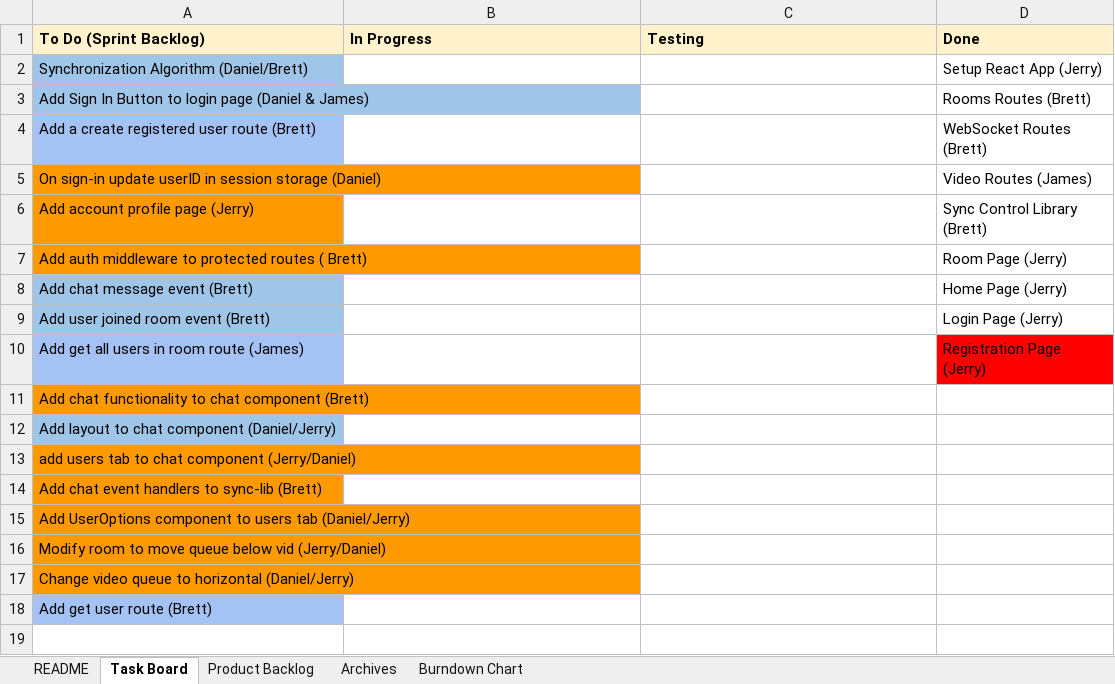
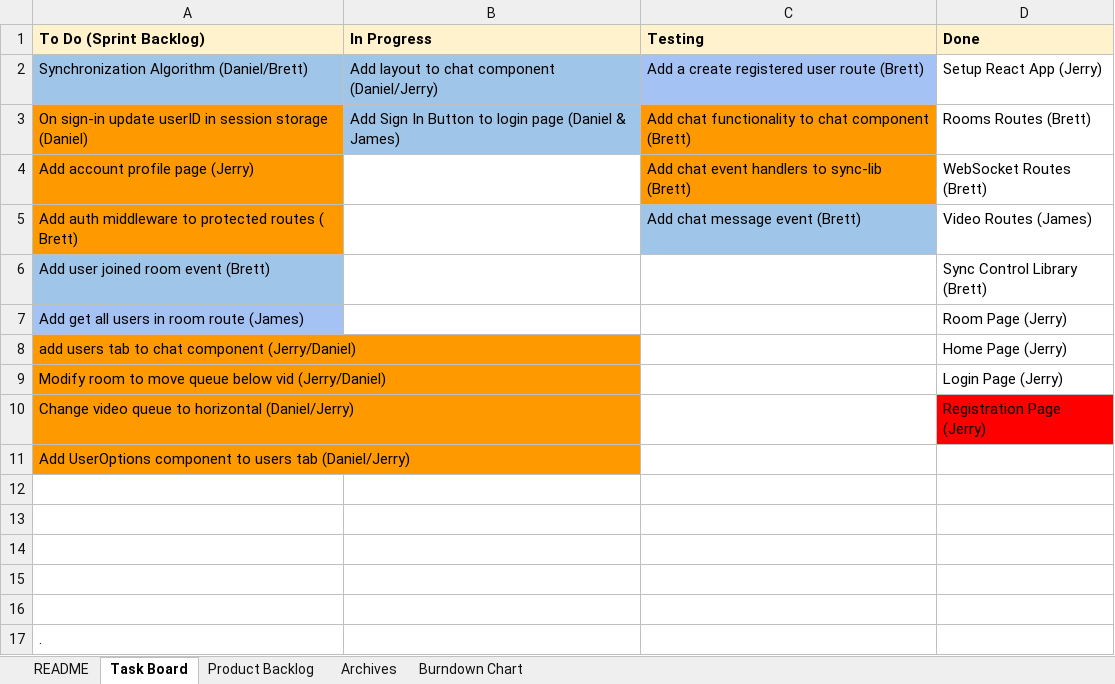
Before and after one commit to bball24/syncTheatre, an Excel workbook: docs/Scrum Document syncTheatre.xlsx, sheet Task Board, drawn as a sheet; values as stored, in another font and other column widths than the file's, no borders; charts and pictures not drawn; removed rows and columns are numbered as before the commit, all else as after; the diff names each change by its address in the sheet, - before the commit and + after, or states it on an @@ line.

Commit message:
updated scrum doc

```diff
--- a/docs/Scrum Document syncTheatre.xlsx (sheet Task Board)
+++ b/docs/Scrum Document syncTheatre.xlsx (sheet Task Board)
-B2 (In Progress): (empty)
+B2 (In Progress): Add layout to chat component (Daniel/Jerry)
-B2 fill: none
+B2 fill: #9FC5E8
-C2 (Testing): (empty)
+C2 (Testing): Add a create registered user route (Brett)
-C2 fill: none
+C2 fill: #A4C2F4
-row 3: Add Sign In Button to login page (Daniel & James) |  |  | Rooms Routes (Brett)
-row 4: Add a create registered user route (Brett) |  |  | WebSocket Routes (Brett)
-B3 (In Progress): (empty)
+B3 (In Progress): Add Sign In Button to login page (Daniel & James)
-B3 fill: none
+B3 fill: #9FC5E8
-C3 (Testing): (empty)
+C3 (Testing): Add chat functionality to chat component (Brett)
-C3:C4 fill: none
+C3:C4 fill: #FF9900
-D3 (Done): Video Routes (James)
+D3 (Done): Rooms Routes (Brett)
-C4 (Testing): (empty)
+C4 (Testing): Add chat event handlers to sync-lib (Brett)
-D4 (Done): Sync Control Library (Brett)
+D4 (Done): WebSocket Routes (Brett)
-C5 (Testing): (empty)
+C5 (Testing): Add chat message event (Brett)
-C5 fill: none
+C5 fill: #9FC5E8
-D5 (Done): Room Page (Jerry)
+D5 (Done): Video Routes (James)
-row 8: Add chat message event (Brett) |  |  | Home Page (Jerry)
-D6 (Done): Login Page (Jerry)
+D6 (Done): Sync Control Library (Brett)
-D7 (Done): Registration Page (Jerry)
+D7 (Done): Room Page (Jerry)
-D7 fill: #FF0000
+D7 fill: none
-row 11: Add chat functionality to chat component (Brett)
-row 12: Add layout to chat component (Daniel/Jerry)
-D8 (Done): (empty)
+D8 (Done): Home Page (Jerry)
-row 14: Add chat event handlers to sync-lib (Brett)
+row 9: Modify room to move queue below vid (Jerry/Daniel) |  |  | Login Page (Jerry)
+row 10: Change video queue to horizontal (Daniel/Jerry) |  |  | Registration Page (Jerry)
-A12 (To Do (Sprint Backlog)): Modify room to move queue below vid (Jerry/Daniel)
+A12 (To Do (Sprint Backlog)): (empty)
-A12:A13 fill: #FF9900
+A12:A13 fill: none
-A13 (To Do (Sprint Backlog)): Change video queue to horizontal (Daniel/Jerry)
+A13 (To Do (Sprint Backlog)): (empty)
+row 14: (empty)
+row 15: (empty)
+row 16: (empty)
-A17 (To Do (Sprint Backlog)): Add get user route (Brett)
+A17 (To Do (Sprint Backlog)): .
-A17 fill: #A4C2F4
+A17 fill: none
```
Also changed, not shown: charts or pictures.
